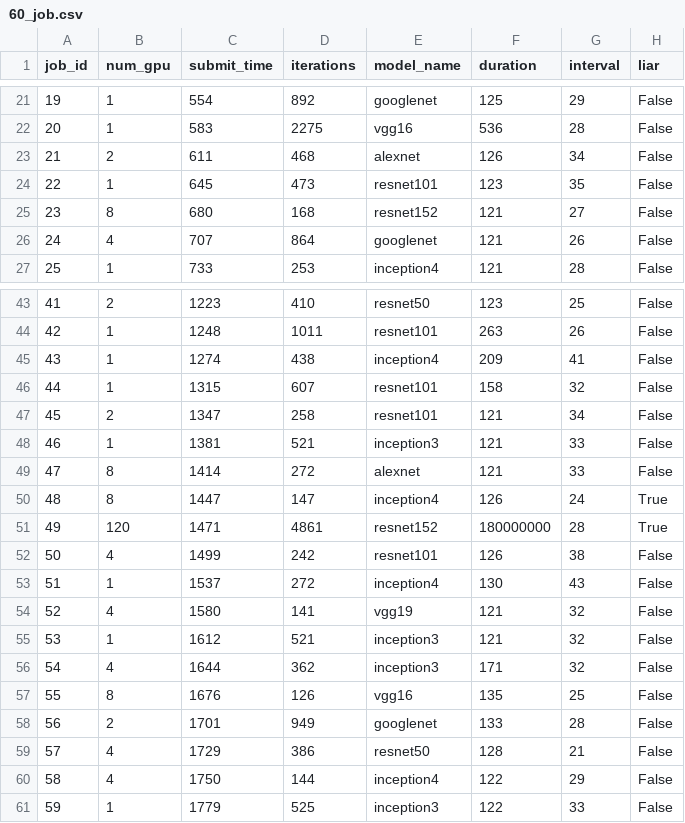
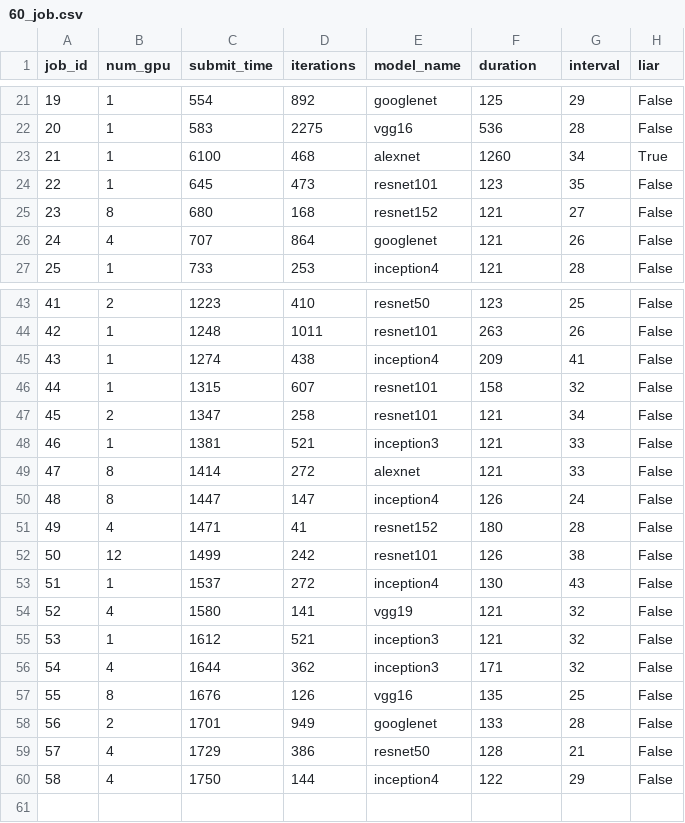
Before and after one commit to marinaelmore/dnn_cluster_manager, a CSV file: simulator/job_files/60_job.csv, drawn as a sheet; only a part is shown, gaps mark what is left out.

```diff
--- a/simulator/job_files/60_job.csv
+++ b/simulator/job_files/60_job.csv
@@ -22,3 +22,3 @@ job_id,num_gpu,submit_time,iterations,model_name,duration,interval,liar
 20,1,583,2275,vgg16,536,28,False
-21,2,611,468,alexnet,126,34,False
+21,1,6100,468,alexnet,1260,34,True
 22,1,645,473,resnet101,123,35,False
@@ -49,5 +49,5 @@ job_id,num_gpu,submit_time,iterations,model_name,duration,interval,liar
 47,8,1414,272,alexnet,121,33,False
-48,8,1447,147,inception4,126,24,True
-49,120,1471,4861,resnet152,180000000,28,True
-50,4,1499,242,resnet101,126,38,False
+48,8,1447,147,inception4,126,24,False
+49,4,1471,41,resnet152,180,28,False
+50,12,1499,242,resnet101,126,38,False
 51,1,1537,272,inception4,130,43,False
@@ -60,2 +60 @@ job_id,num_gpu,submit_time,iterations,model_name,duration,interval,liar
 58,4,1750,144,inception4,122,29,False
-59,1,1779,525,inception3,122,33,False
```
Also changed, not shown: 3 other files.
